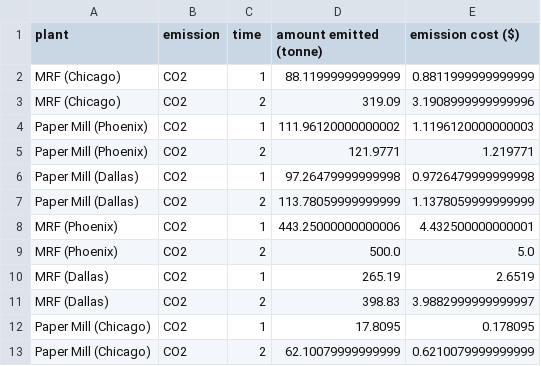
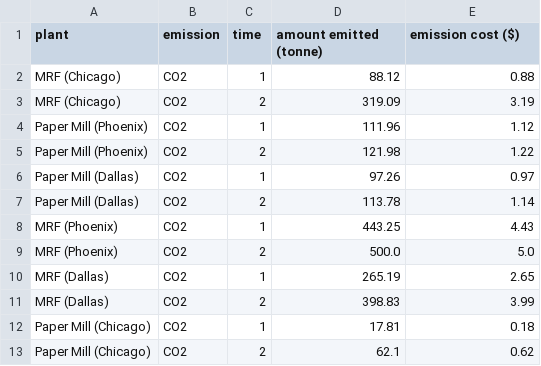
Before and after one commit to ANL-CEEESA/RELOG, a CSV file: output-3/plant-emissions.csv, drawn as a sheet.

```diff
--- a/output-3/plant-emissions.csv
+++ b/output-3/plant-emissions.csv
@@ -1,13 +1,13 @@
 plant,emission,time,amount emitted (tonne),emission cost ($)
-MRF (Chicago),CO2,1,88.11999999999999,0.8811999999999999
-MRF (Chicago),CO2,2,319.09,3.1908999999999996
-Paper Mill (Phoenix),CO2,1,111.96120000000002,1.1196120000000003
-Paper Mill (Phoenix),CO2,2,121.9771,1.219771
-Paper Mill (Dallas),CO2,1,97.26479999999998,0.9726479999999998
-Paper Mill (Dallas),CO2,2,113.78059999999999,1.1378059999999999
-MRF (Phoenix),CO2,1,443.25000000000006,4.432500000000001
+MRF (Chicago),CO2,1,88.12,0.88
+MRF (Chicago),CO2,2,319.09,3.19
+Paper Mill (Phoenix),CO2,1,111.96,1.12
+Paper Mill (Phoenix),CO2,2,121.98,1.22
+Paper Mill (Dallas),CO2,1,97.26,0.97
+Paper Mill (Dallas),CO2,2,113.78,1.14
+MRF (Phoenix),CO2,1,443.25,4.43
 MRF (Phoenix),CO2,2,500.0,5.0
-MRF (Dallas),CO2,1,265.19,2.6519
-MRF (Dallas),CO2,2,398.83,3.9882999999999997
-Paper Mill (Chicago),CO2,1,17.8095,0.178095
-Paper Mill (Chicago),CO2,2,62.10079999999999,0.6210079999999999
+MRF (Dallas),CO2,1,265.19,2.65
+MRF (Dallas),CO2,2,398.83,3.99
+Paper Mill (Chicago),CO2,1,17.81,0.18
+Paper Mill (Chicago),CO2,2,62.1,0.62
```
Also changed, not shown: output-3/centers.csv, output-3/plant-outputs.csv, 3 other files.
